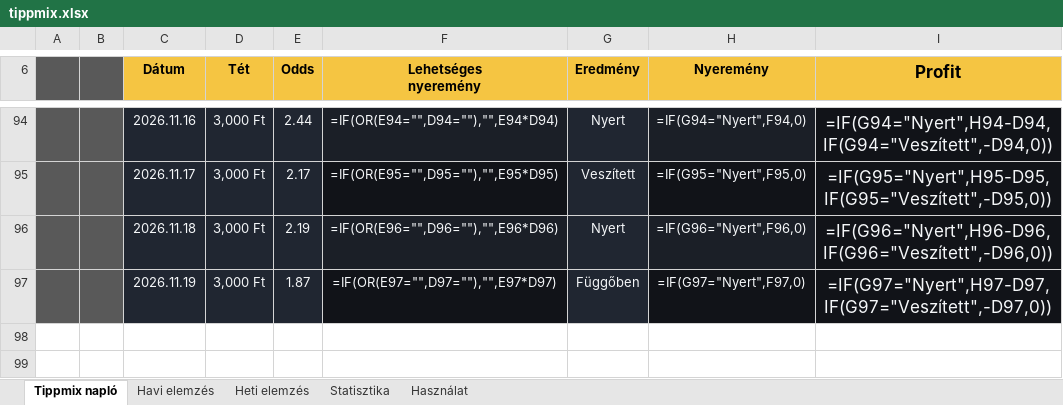
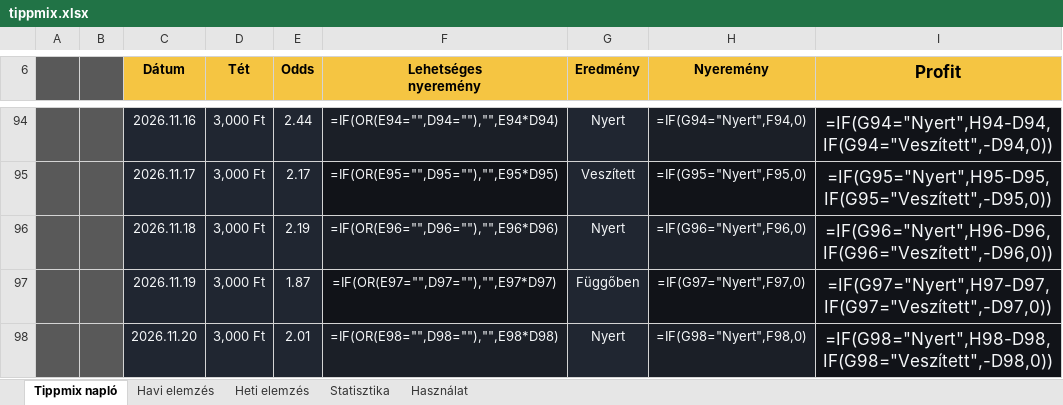
Before and after one commit to Ogre3Dofficial/tippmix, an Excel workbook: tippmix.xlsx, sheet Tippmix napló, drawn as a sheet; only a part is shown, gaps mark what is left out; values as stored, in another font and other column widths than the file's, no borders; formulas without a stored value are shown as written; conditional formats and table styles not drawn; the diff names each change by its address in the sheet, - before the commit and + after, or states it on an @@ line.

Commit message:
Update Tippmix data from web app

```diff
--- a/tippmix.xlsx (sheet Tippmix napló)
+++ b/tippmix.xlsx (sheet Tippmix napló)
+row 98:  |  | 2026.11.20 | 3,000 Ft | 2.01 | =IF(OR(E98="",D98=""),"",E98*D98) | Nyert | =IF(G98="Nyert",F98,0) | =IF(G98="Nyert",H98-D98,IF(G98="Veszített",-D98,0))
```
Also changed, not shown: hidden cells.
